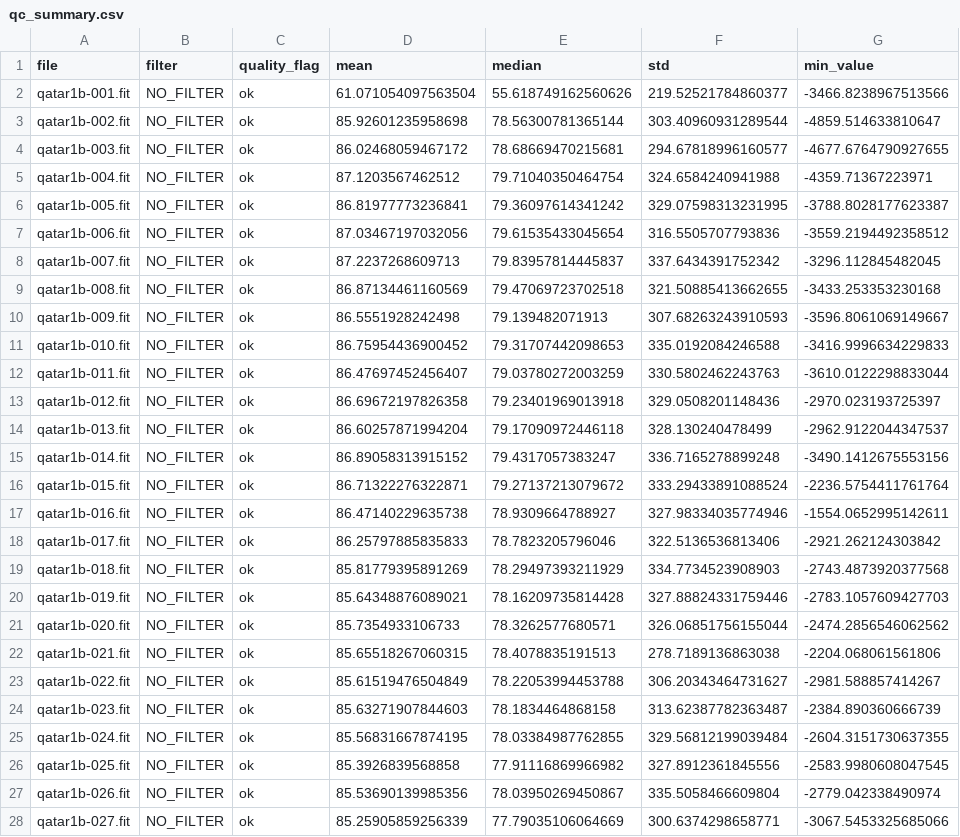
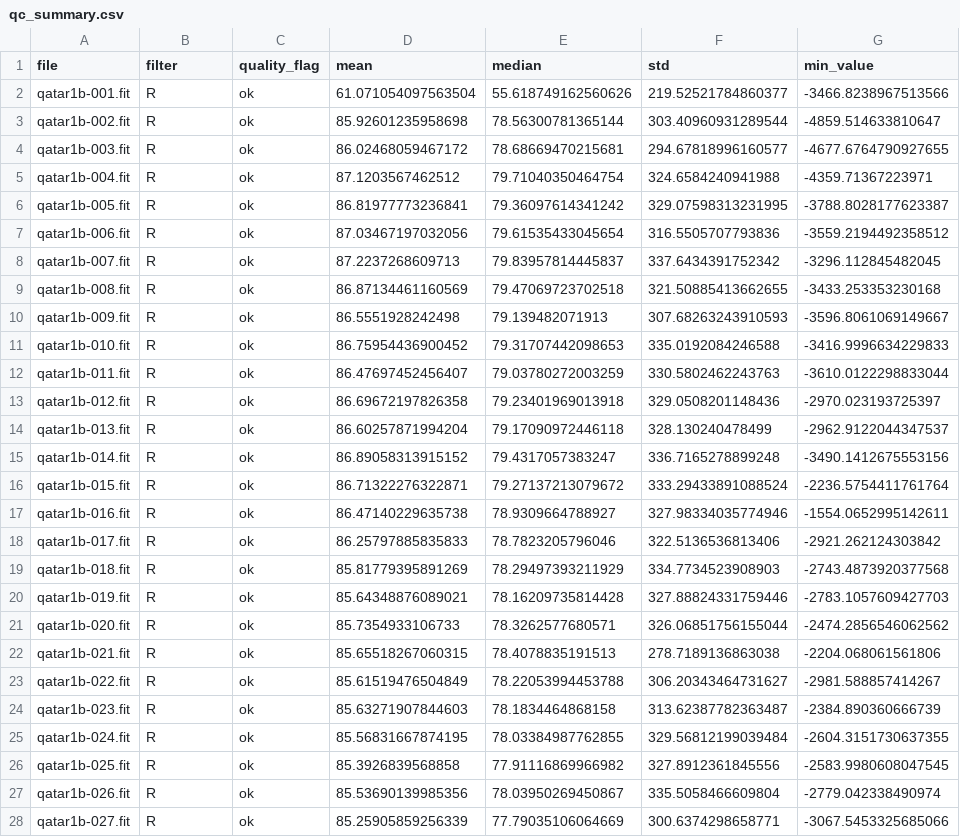
Before and after one commit to DaniMP14/TFM, a CSV file: data/reduced/qc_summary.csv, drawn as a sheet; only a part is shown; the diff covers the shown part only; the diff names each change by its address in the sheet, - before the commit and + after, or states it on an @@ line.

```diff
--- a/data/reduced/qc_summary.csv
+++ b/data/reduced/qc_summary.csv
-B2:B28 (filter): NO_FILTER
+B2:B28 (filter): R
```
Also changed, not shown: 155 edited cells elsewhere in this file, 3 other files.
